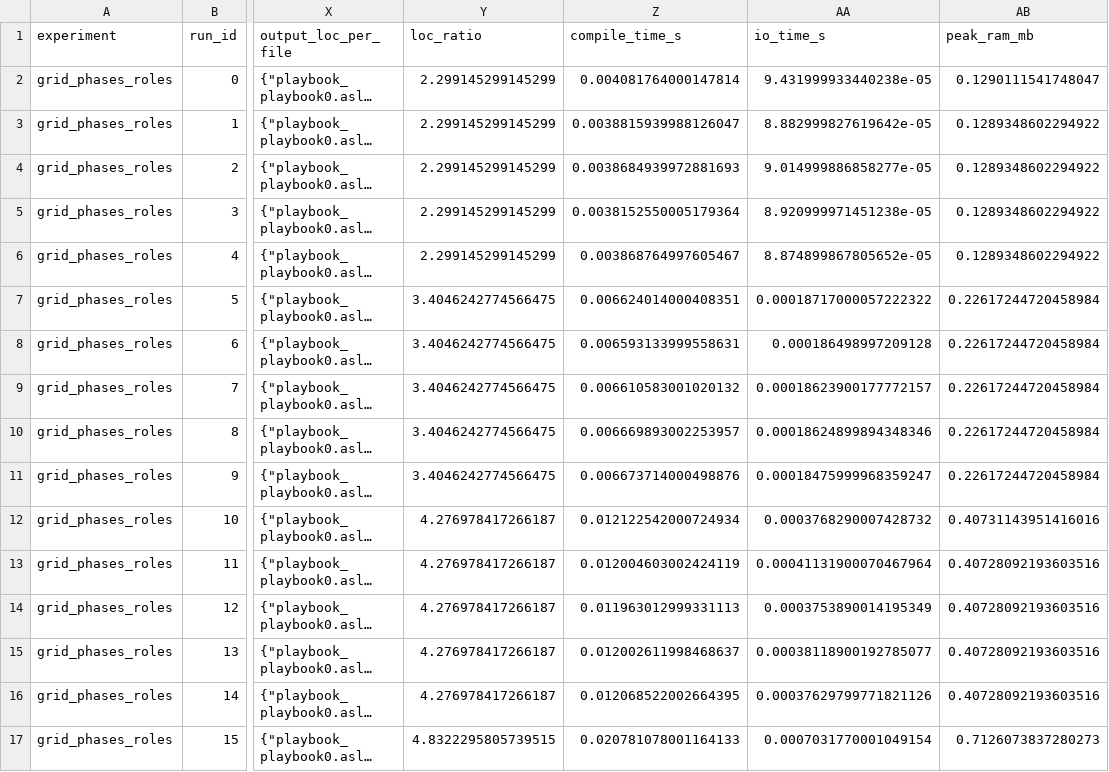
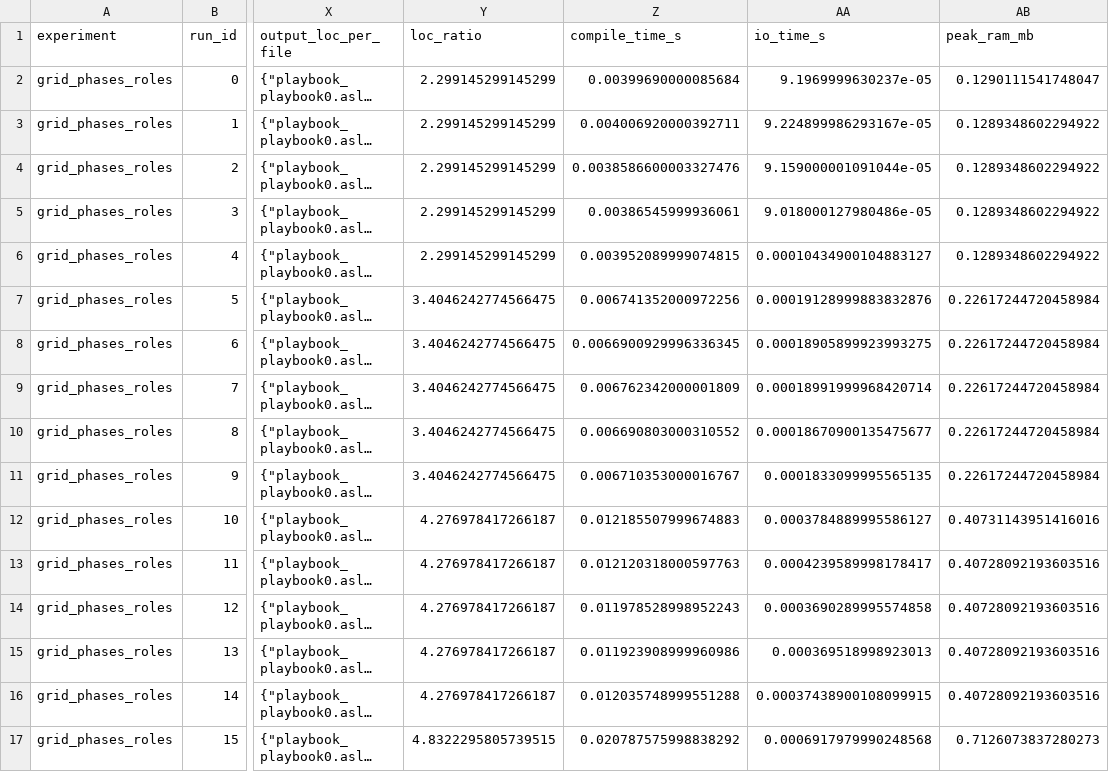
Before and after one commit to inkeaton/regia, a CSV file: language/results/grid_phases_roles/grid_phases_roles.csv, drawn as a sheet; only a part is shown, gaps mark what is left out; long unchanged cells end in …; the diff covers the shown part only; the diff names each change by its address in the sheet, - before the commit and + after, or states it on an @@ line.

```diff
--- a/language/results/grid_phases_roles/grid_phases_roles.csv
+++ b/language/results/grid_phases_roles/grid_phases_roles.csv
-Z2 (compile_time_s): 0.004081764000147814
+Z2 (compile_time_s): 0.00399690000085684
-AA2 (io_time_s): 9.431999933440238e-05
+AA2 (io_time_s): 9.1969999630237e-05
-Z3 (compile_time_s): 0.0038815939988126047
+Z3 (compile_time_s): 0.004006920000392711
-AA3 (io_time_s): 8.882999827619642e-05
+AA3 (io_time_s): 9.224899986293167e-05
-Z4 (compile_time_s): 0.0038684939972881693
+Z4 (compile_time_s): 0.0038586600003327476
-AA4 (io_time_s): 9.014999886858277e-05
+AA4 (io_time_s): 9.159000001091044e-05
-Z5 (compile_time_s): 0.0038152550005179364
+Z5 (compile_time_s): 0.00386545999936061
-AA5 (io_time_s): 8.920999971451238e-05
+AA5 (io_time_s): 9.018000127980486e-05
-Z6 (compile_time_s): 0.003868764997605467
+Z6 (compile_time_s): 0.003952089999074815
-AA6 (io_time_s): 8.874899867805652e-05
+AA6 (io_time_s): 0.00010434900104883127
-Z7 (compile_time_s): 0.006624014000408351
+Z7 (compile_time_s): 0.006741352000972256
-AA7 (io_time_s): 0.00018717000057222322
+AA7 (io_time_s): 0.00019128999883832876
-Z8 (compile_time_s): 0.006593133999558631
+Z8 (compile_time_s): 0.0066900929996336345
-AA8 (io_time_s): 0.000186498997209128
+AA8 (io_time_s): 0.00018905899923993275
-Z9 (compile_time_s): 0.006610583001020132
+Z9 (compile_time_s): 0.006762342000001809
-AA9 (io_time_s): 0.00018623900177772157
+AA9 (io_time_s): 0.00018991999968420714
-Z10 (compile_time_s): 0.006669893002253957
+Z10 (compile_time_s): 0.006690803000310552
-AA10 (io_time_s): 0.00018624899894348346
+AA10 (io_time_s): 0.00018670900135475677
-Z11 (compile_time_s): 0.006673714000498876
+Z11 (compile_time_s): 0.006710353000016767
-AA11 (io_time_s): 0.00018475999968359247
+AA11 (io_time_s): 0.0001833099995565135
-Z12 (compile_time_s): 0.012122542000724934
+Z12 (compile_time_s): 0.012185507999674883
-AA12 (io_time_s): 0.0003768290007428732
+AA12 (io_time_s): 0.0003784889995586127
-Z13 (compile_time_s): 0.012004603002424119
+Z13 (compile_time_s): 0.012120318000597763
-AA13 (io_time_s): 0.00041131900070467964
+AA13 (io_time_s): 0.0004239589998178417
-Z14 (compile_time_s): 0.011963012999331113
+Z14 (compile_time_s): 0.011978528998952243
-AA14 (io_time_s): 0.0003753890014195349
+AA14 (io_time_s): 0.0003690289995574858
-Z15 (compile_time_s): 0.012002611998468637
+Z15 (compile_time_s): 0.011923908999960986
-AA15 (io_time_s): 0.00038118900192785077
+AA15 (io_time_s): 0.000369518998923013
-Z16 (compile_time_s): 0.012068522002664395
+Z16 (compile_time_s): 0.012035748999551288
-AA16 (io_time_s): 0.00037629799771821126
+AA16 (io_time_s): 0.00037438900108099915
-Z17 (compile_time_s): 0.020781078001164133
+Z17 (compile_time_s): 0.020787575998838292
-AA17 (io_time_s): 0.0007031770001049154
+AA17 (io_time_s): 0.0006917979990248568
```
Also changed, not shown: 137 edited cells elsewhere in this file, language/results/interaction_dense_ai/interaction_dense_ai.csv, language/results/interaction_playbook_complexity/interaction_playbook_complexity.csv, 48 other files.
